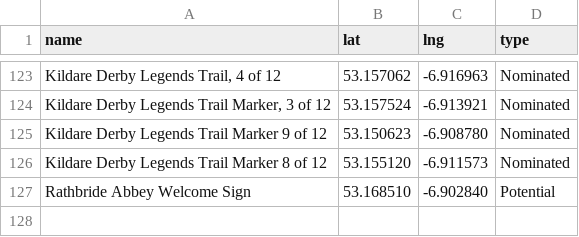
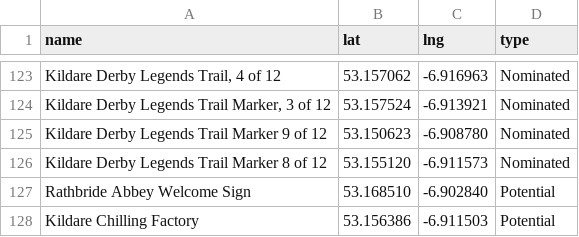
Before and after one commit to gsmitheidw/pogo-s2-kildare, a CSV file: kildare_poi.csv, drawn as a sheet; only a part is shown, gaps mark what is left out; the diff names each change by its address in the sheet, - before the commit and + after, or states it on an @@ line.

Commit message:
update csv

```diff
--- a/kildare_poi.csv
+++ b/kildare_poi.csv
+row 128: Kildare Chilling Factory | 53.156386 | -6.911503 | Potential
```
